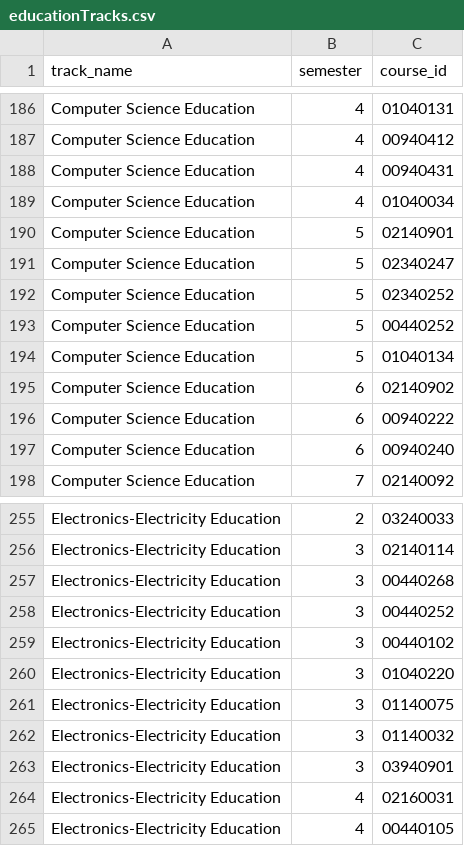
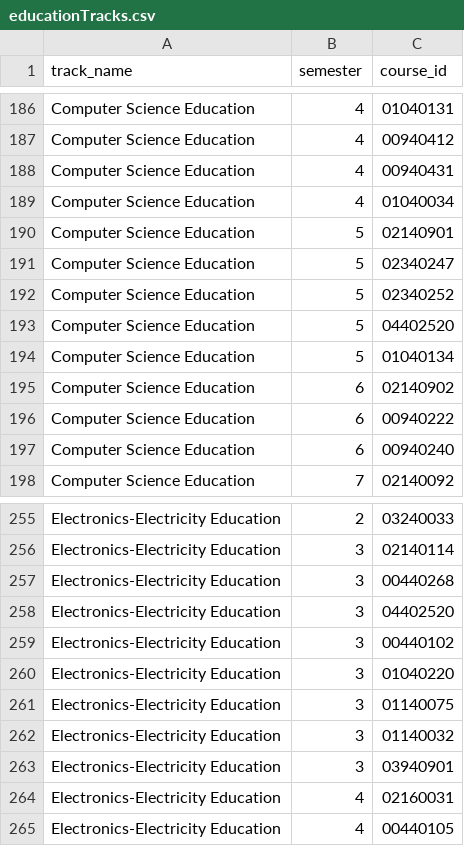
Before and after one commit to ikaelguez21/BananaBread, a CSV file: educationTracks.csv, drawn as a sheet; only a part is shown, gaps mark what is left out.

```diff
--- a/educationTracks.csv
+++ b/educationTracks.csv
@@ -192,3 +192,3 @@ Computer Science Education,5,02340247
 Computer Science Education,5,02340252
-Computer Science Education,5,00440252
+Computer Science Education,5,04402520
 Computer Science Education,5,01040134
@@ -257,3 +257,3 @@ Electronics-Electricity Education,3,02140114
 Electronics-Electricity Education,3,00440268
-Electronics-Electricity Education,3,00440252
+Electronics-Electricity Education,3,04402520
 Electronics-Electricity Education,3,00440102
```
Also changed, not shown: courses.csv, csTracks.csv, 4 other files.
